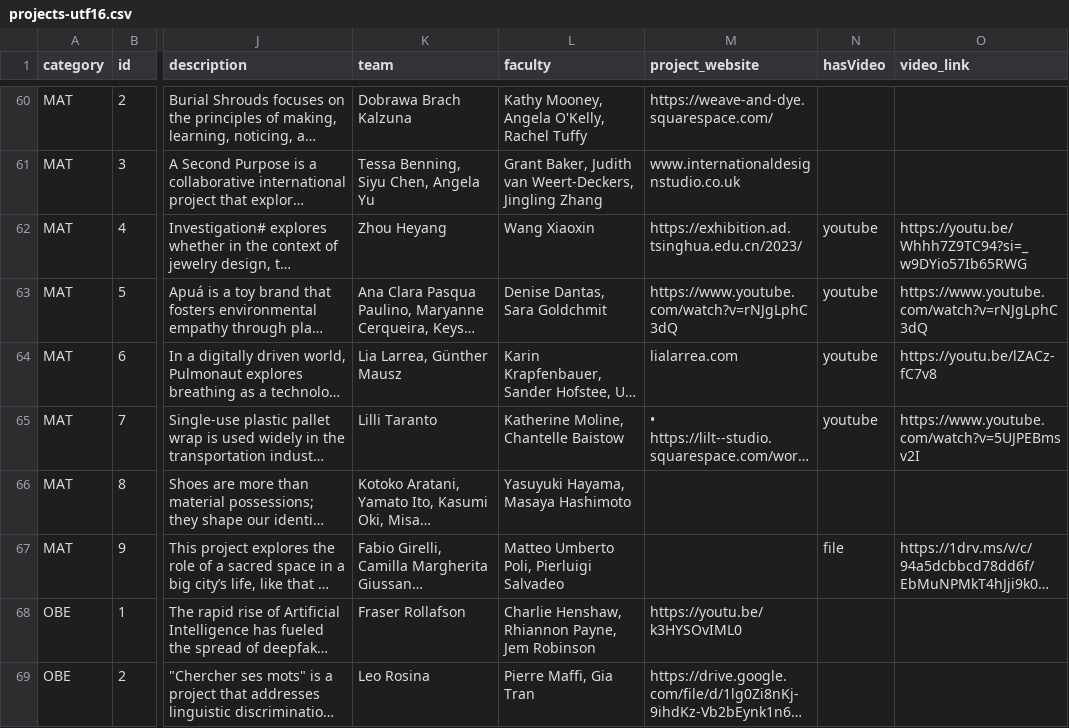
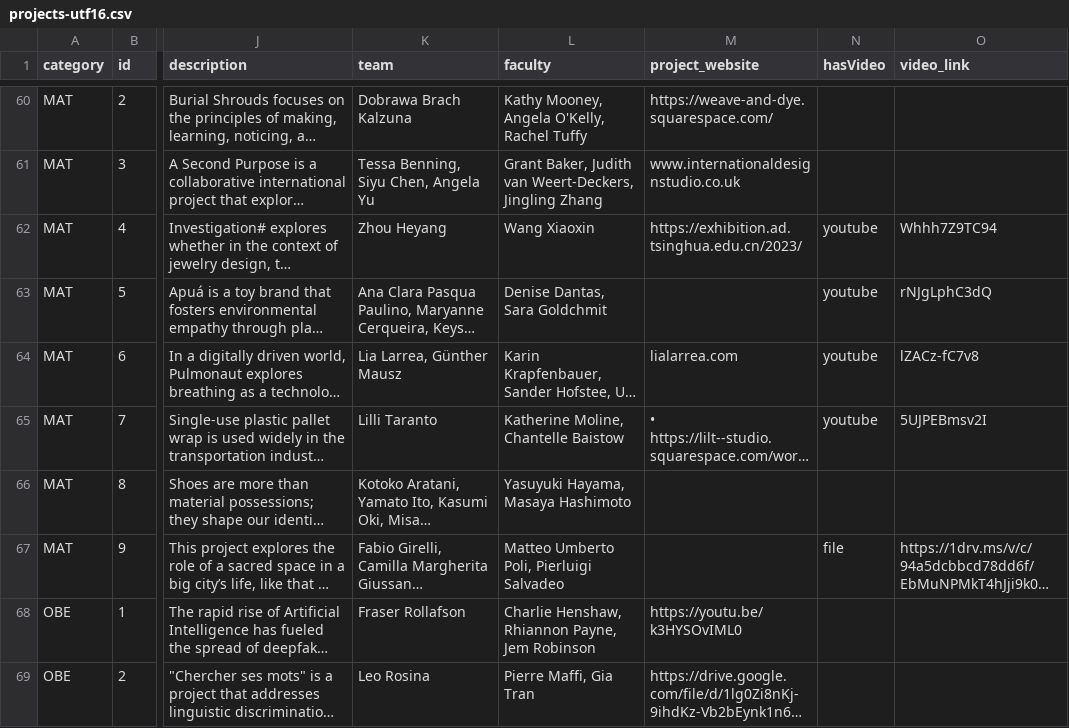
Before and after one commit to Federium/interdependence, a CSV file: generateDataset/projects-utf16.csv, drawn as a sheet; only a part is shown, gaps mark what is left out; long unchanged cells end in …; the diff covers the shown part only; the diff names each change by its address in the sheet, - before the commit and + after, or states it on an @@ line.

Commit message:
implementazione video

```diff
--- a/generateDataset/projects-utf16.csv
+++ b/generateDataset/projects-utf16.csv
-O62 (video_link): https://youtu.be/Whhh7Z9TC94?si=_w9DYio57Ib65RWG
+O62 (video_link): Whhh7Z9TC94
-M63 (project_website): https://www.youtube.com/watch?v=rNJgLphC3dQ
+M63 (project_website): (empty)
-O63 (video_link): https://www.youtube.com/watch?v=rNJgLphC3dQ
+O63 (video_link): rNJgLphC3dQ
-O64 (video_link): https://youtu.be/lZACz-fC7v8
+O64 (video_link): lZACz-fC7v8
-O65 (video_link): https://www.youtube.com/watch?v=5UJPEBmsv2I
+O65 (video_link): 5UJPEBmsv2I
```
Also changed, not shown: 21 edited cells elsewhere in this file, 26 other files.
